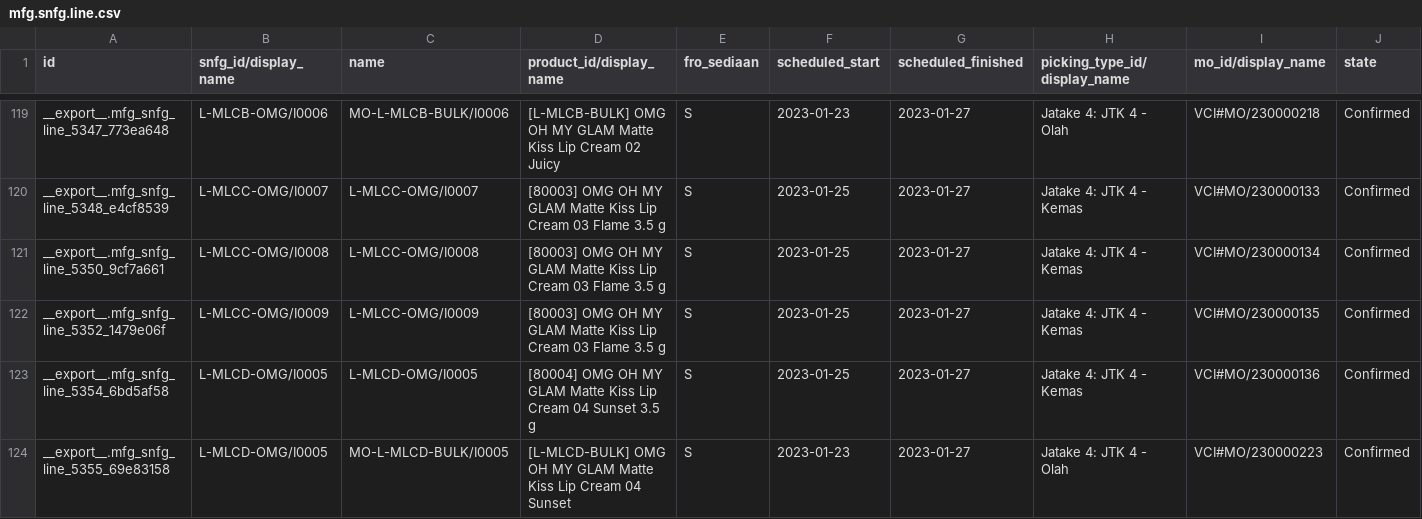
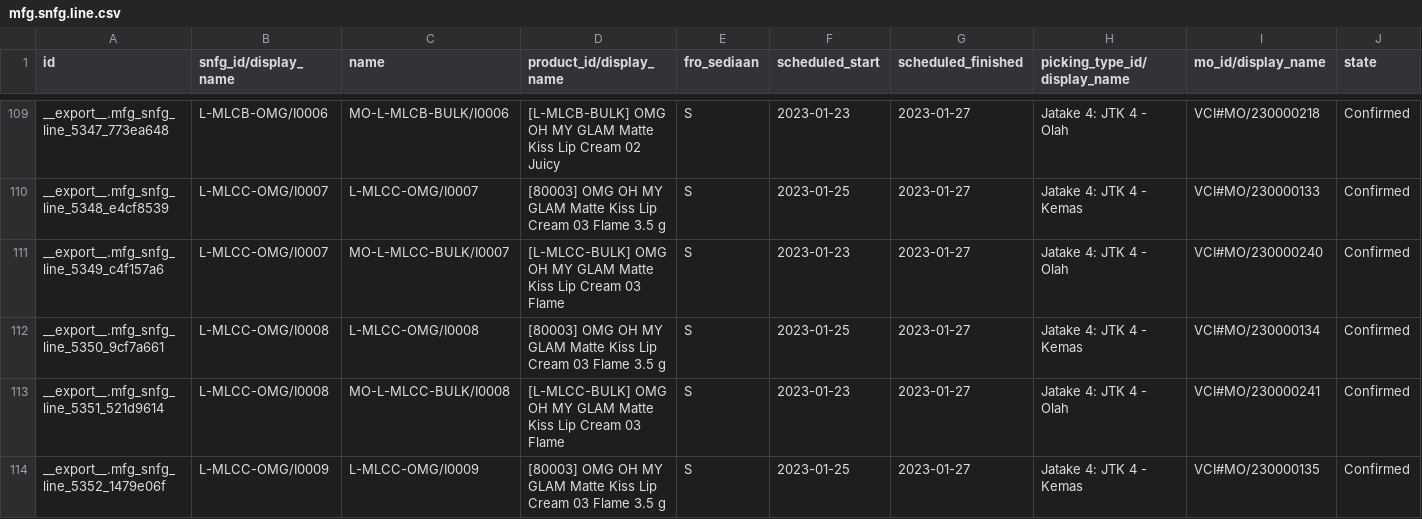
Before and after one commit to adminppl/Files, a CSV file: PARAGON/MO/mfg.snfg.line.csv, drawn as a sheet; only a part is shown, gaps mark what is left out; the shorter side is filled out with more unchanged rows; rows hold the shown columns only; the diff covers the shown part only; the diff names each change by its address in the sheet, - before the commit and + after, or states it on an @@ line.

```diff
--- a/PARAGON/MO/mfg.snfg.line.csv
+++ b/PARAGON/MO/mfg.snfg.line.csv
+row 111: __export__.mfg_snfg_line_5349_c4f157a6 | L-MLCC-OMG/I0007 | MO-L-MLCC-BULK/I0007 | [L-MLCC-BULK] OMG OH MY GLAM Matte Kiss Lip Cream 03 Flame | S | 2023-01-23 | 2023-01-27 | Jatake 4: JTK 4 - Olah | VCI#MO/230000240 | Confirmed
+row 113: __export__.mfg_snfg_line_5351_521d9614 | L-MLCC-OMG/I0008 | MO-L-MLCC-BULK/I0008 | [L-MLCC-BULK] OMG OH MY GLAM Matte Kiss Lip Cream 03 Flame | S | 2023-01-23 | 2023-01-27 | Jatake 4: JTK 4 - Olah | VCI#MO/230000241 | Confirmed
```
Also changed, not shown: 2 added rows and 13 removed rows elsewhere in this file, PARAGON/MO/stock.picking Varcos.csv, 3 other files.
